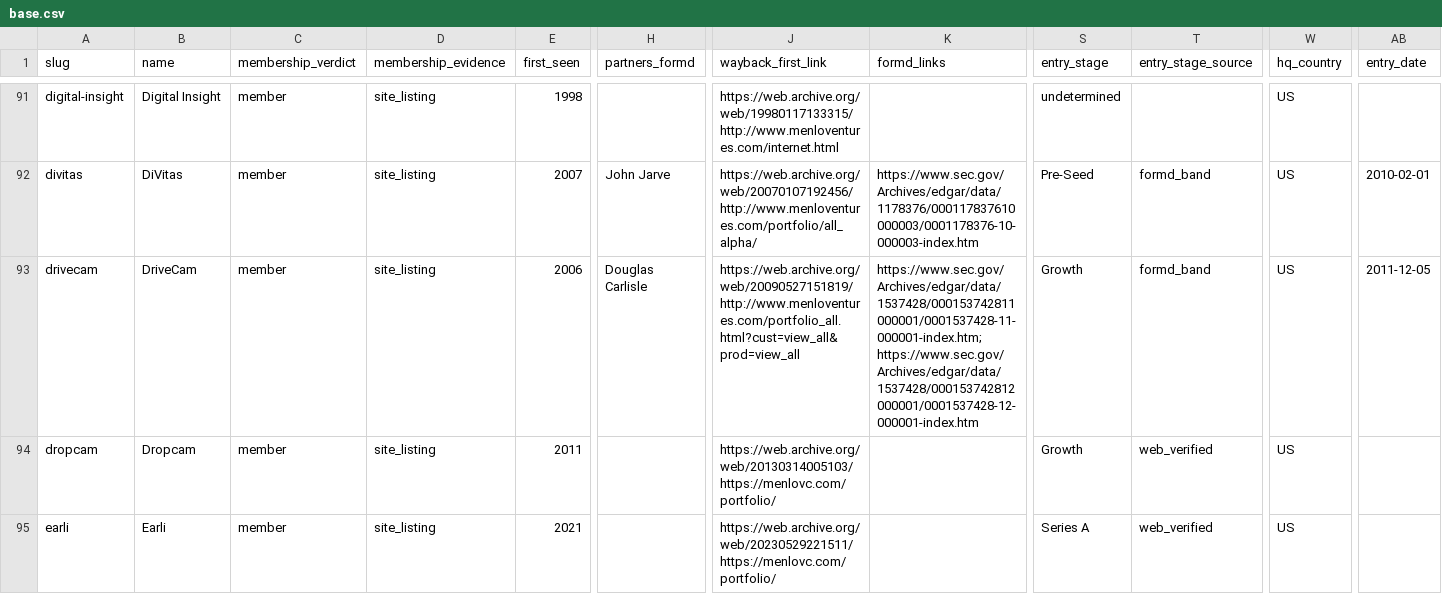
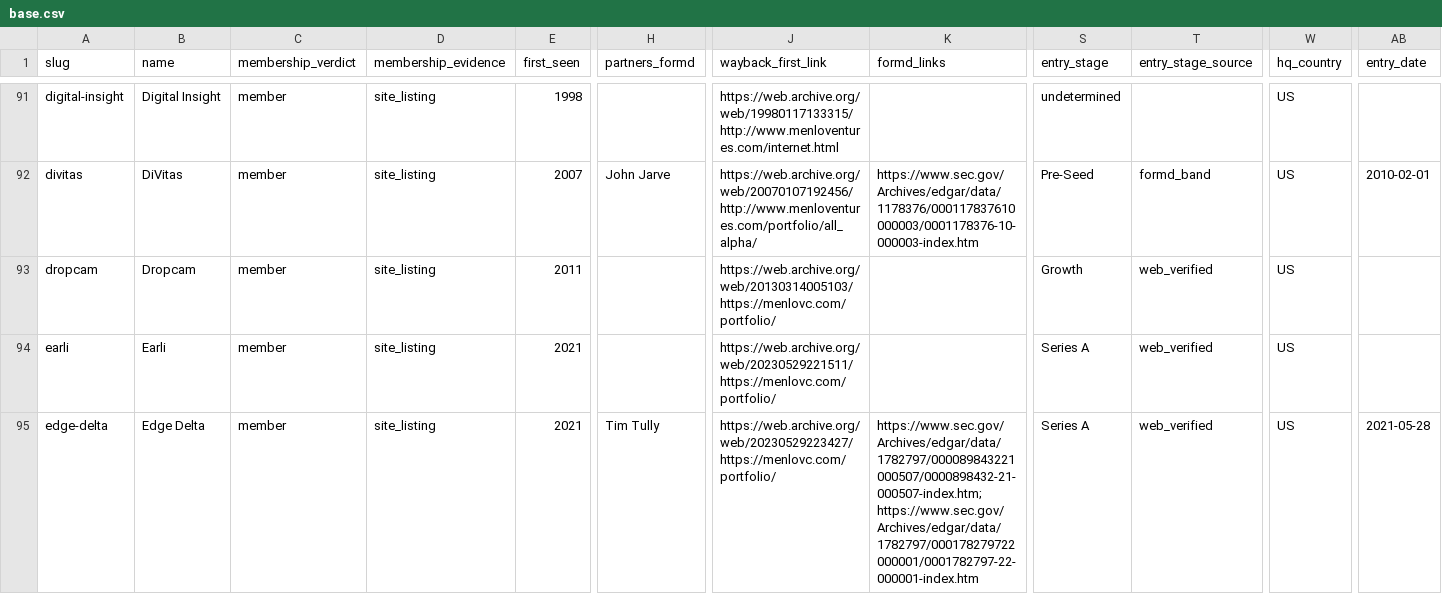
Before and after one commit to Erik-List/merit-capital, a CSV file: data/collection/investors/menlo-ventures/companies/base.csv, drawn as a sheet; only a part is shown, gaps mark what is left out; the shorter side is filled out with more unchanged rows; rows hold the shown columns only; the diff covers the shown part only; the diff names each change by its address in the sheet, - before the commit and + after, or states it on an @@ line.

```diff
--- a/data/collection/investors/menlo-ventures/companies/base.csv
+++ b/data/collection/investors/menlo-ventures/companies/base.csv
-row 93: drivecam | DriveCam | member | site_listing | 2006 | Douglas Carlisle | https://web.archive.org/web/20090527151819/http://www.menloventures.com/portfolio_all.html?cust=view_all&prod=view_all | https://www.sec.gov/Archives/edgar/data/1537428/000153742811000001/0001537428-11-000001-index.htm; https://www.sec.gov/Archives/edgar/data/1537428/000153742812000001/0001537428-12-000001-index.htm | Growth | formd_band | US | 2011-12-05
```
Also changed, not shown: 11 edited cells elsewhere in this file, 9 other files.
